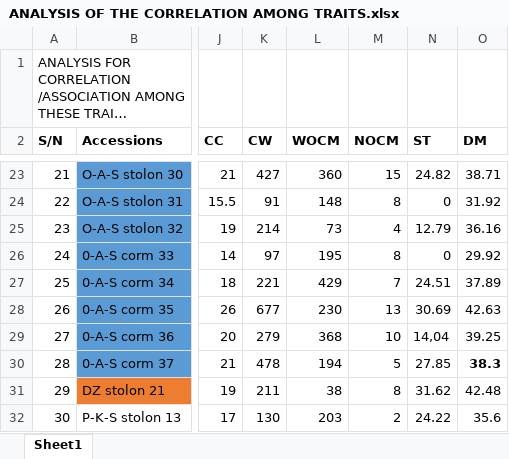
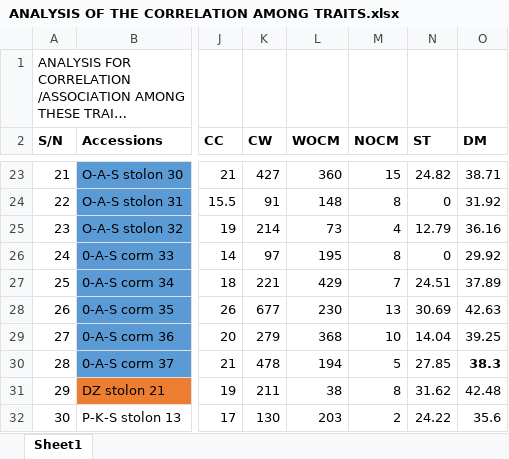
Before and after one commit to BB1464/Office-Hour, an Excel workbook: Data/ANALYSIS OF THE CORRELATION AMONG TRAITS.xlsx, sheet Sheet1, drawn as a sheet; only a part is shown, gaps mark what is left out; long unchanged cells end in …; values as stored, in another font and other column widths than the file's, no borders; the diff covers the shown part only; the diff names each change by its address in the sheet, - before the commit and + after, or states it on an @@ line.

Commit message:
add corr dataset

```diff
--- a/Data/ANALYSIS OF THE CORRELATION AMONG TRAITS.xlsx (sheet Sheet1)
+++ b/Data/ANALYSIS OF THE CORRELATION AMONG TRAITS.xlsx (sheet Sheet1)
-N29 (ST): 14,04
+N29 (ST): 14.04
```
Also changed, not shown: 2 removed rows elsewhere in this sheet, 3 other files.
